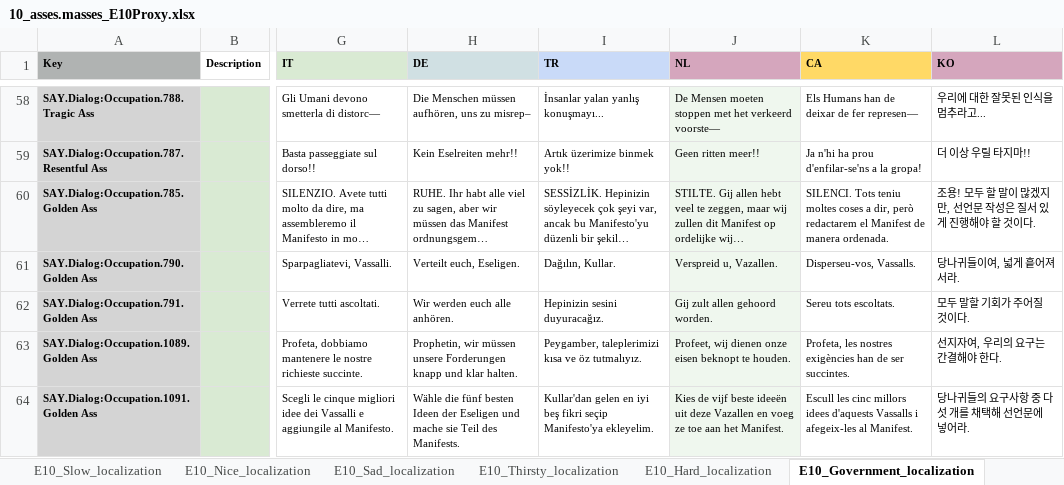
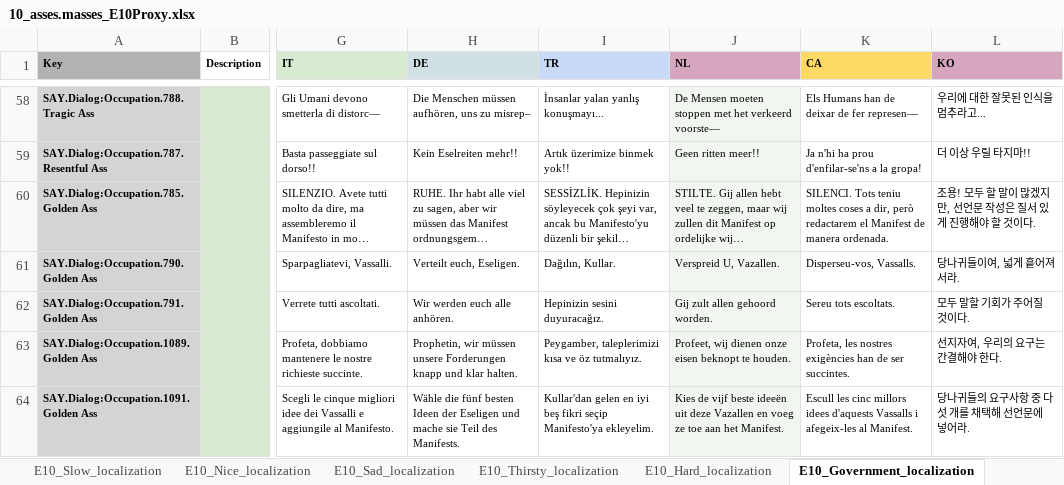
Before and after one commit to TomVDH/AM_FL_TRANS, an Excel workbook: excels/10_asses.masses_E10Proxy.xlsx, sheet E10_Government_localization, drawn as a sheet; only a part is shown, gaps mark what is left out; long unchanged cells end in …; values as stored, in another font and other column widths than the file's, no borders; the diff covers the shown part only; the diff names each change by its address in the sheet, - before the commit and + after, or states it on an @@ line.

```diff
--- a/excels/10_asses.masses_E10Proxy.xlsx (sheet E10_Government_localization)
+++ b/excels/10_asses.masses_E10Proxy.xlsx (sheet E10_Government_localization)
-J61 (NL): Verspreid u, Vazallen.
+J61 (NL): Verspreid U, Vazallen.
```
Also changed, not shown: 15 edited cells elsewhere in this sheet, sheet E10_Credits_localization, sheet E10_Epilogue_localization, sheet E10_ProphetSpeech_localization, sheet E10_Hard_localization, excels.fresh-pull-2026-05-11/10_asses.masses_E10Proxy.xlsx, 3 other files.
